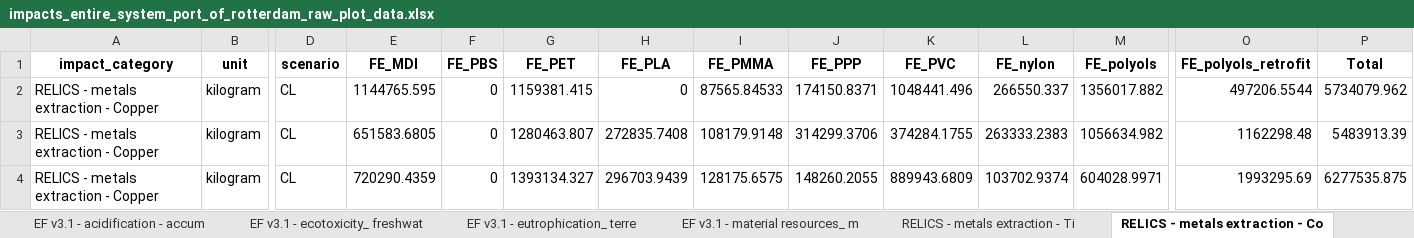
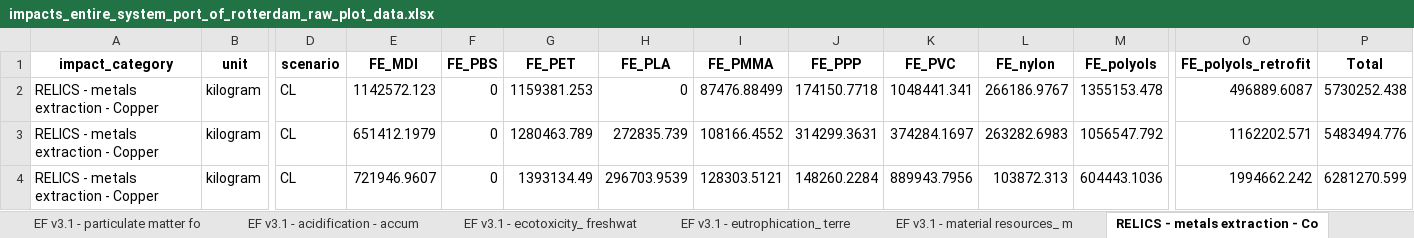
Before and after one commit to tomterlouw/lca_transience, an Excel workbook: figs/impacts_entire_system_port_of_rotterdam_raw_plot_data.xlsx, sheet RELICS - metals extraction - Co, drawn as a sheet; only a part is shown, gaps mark what is left out; values as stored, in another font and other column widths than the file's, no borders; the diff covers the shown part only; the diff names each change by its address in the sheet, - before the commit and + after, or states it on an @@ line.

```diff
--- a/figs/impacts_entire_system_port_of_rotterdam_raw_plot_data.xlsx (sheet RELICS - metals extraction - Co)
+++ b/figs/impacts_entire_system_port_of_rotterdam_raw_plot_data.xlsx (sheet RELICS - metals extraction - Co)
-E2 (FE_MDI): 1144765.595
+E2 (FE_MDI): 1142572.123
-G2 (FE_PET): 1159381.415
+G2 (FE_PET): 1159381.253
-I2 (FE_PMMA): 87565.84533
+I2 (FE_PMMA): 87476.88499
-J2 (FE_PPP): 174150.8371
+J2 (FE_PPP): 174150.7718
-K2 (FE_PVC): 1048441.496
+K2 (FE_PVC): 1048441.341
-L2 (FE_nylon): 266550.337
+L2 (FE_nylon): 266186.9767
-M2 (FE_polyols): 1356017.882
+M2 (FE_polyols): 1355153.478
-O2 (FE_polyols_retrofit): 497206.5544
+O2 (FE_polyols_retrofit): 496889.6087
-P2 (Total): 5734079.962
+P2 (Total): 5730252.438
-E3 (FE_MDI): 651583.6805
+E3 (FE_MDI): 651412.1979
-G3 (FE_PET): 1280463.807
+G3 (FE_PET): 1280463.789
-H3 (FE_PLA): 272835.7408
+H3 (FE_PLA): 272835.739
-I3 (FE_PMMA): 108179.9148
+I3 (FE_PMMA): 108166.4552
-J3 (FE_PPP): 314299.3706
+J3 (FE_PPP): 314299.3631
-K3 (FE_PVC): 374284.1755
+K3 (FE_PVC): 374284.1697
-L3 (FE_nylon): 263333.2383
+L3 (FE_nylon): 263282.6983
-M3 (FE_polyols): 1056634.982
+M3 (FE_polyols): 1056547.792
-O3 (FE_polyols_retrofit): 1162298.48
+O3 (FE_polyols_retrofit): 1162202.571
-P3 (Total): 5483913.39
+P3 (Total): 5483494.776
-E4 (FE_MDI): 720290.4359
+E4 (FE_MDI): 721946.9607
-G4 (FE_PET): 1393134.327
+G4 (FE_PET): 1393134.49
-H4 (FE_PLA): 296703.9439
+H4 (FE_PLA): 296703.9539
-I4 (FE_PMMA): 128175.6575
+I4 (FE_PMMA): 128303.5121
-J4 (FE_PPP): 148260.2055
+J4 (FE_PPP): 148260.2284
-K4 (FE_PVC): 889943.6809
+K4 (FE_PVC): 889943.7956
-L4 (FE_nylon): 103702.9374
+L4 (FE_nylon): 103872.313
-M4 (FE_polyols): 604028.9971
+M4 (FE_polyols): 604443.1036
-O4 (FE_polyols_retrofit): 1993295.69
+O4 (FE_polyols_retrofit): 1994662.242
-P4 (Total): 6277535.875
+P4 (Total): 6281270.599
```
Also changed, not shown: 82 edited cells elsewhere in this sheet, sheet all_data_long, sheet totals, sheet RELICS - metals extraction - _1, sheet RELICS - metals extraction - Li, sheet RELICS - metals extraction - Dy, sheet RELICS - metals extraction - Ir, 11 more sheets, other sheet tabs, 22 other files.
